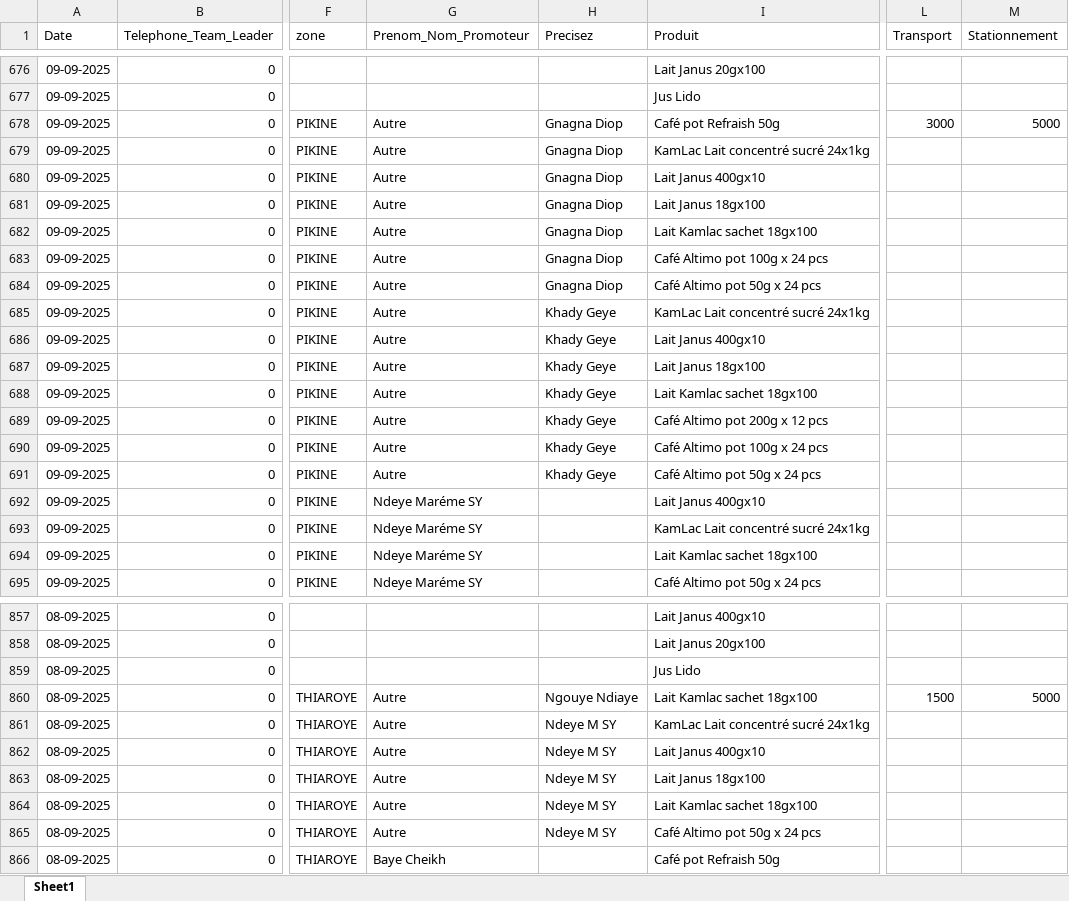
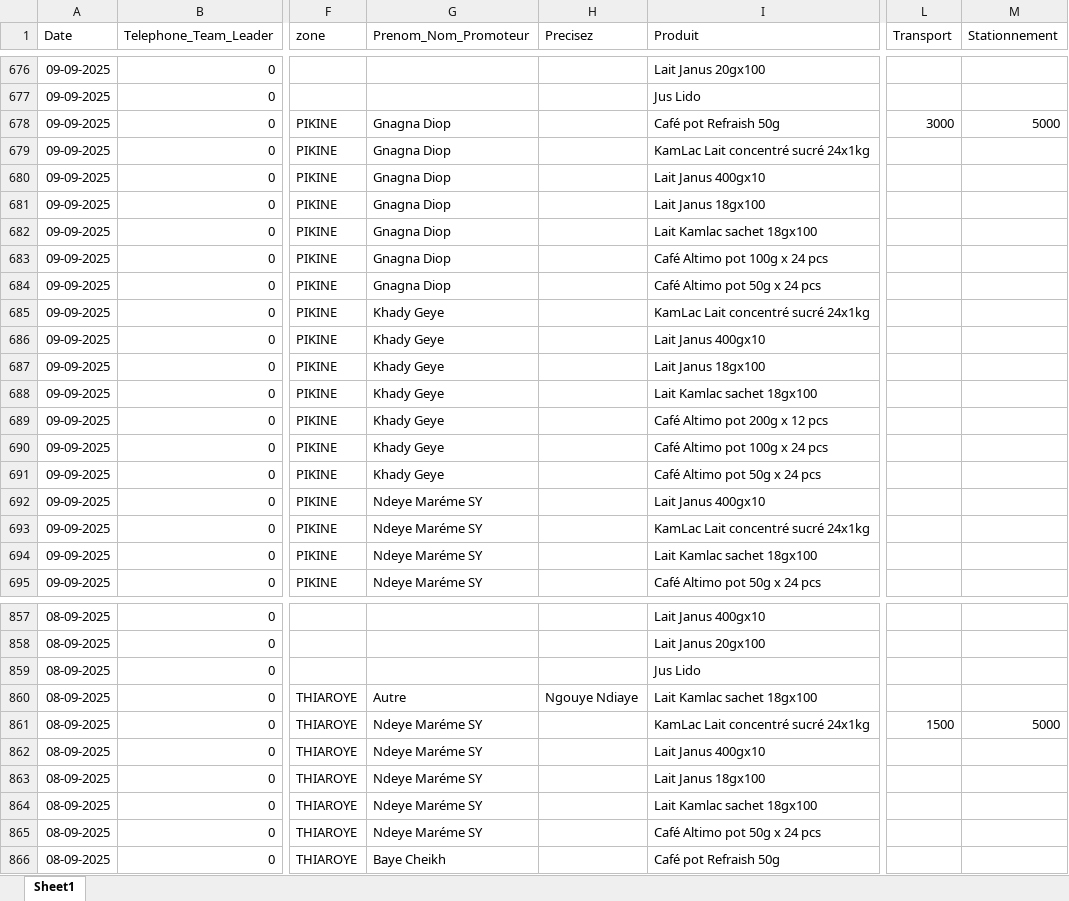
Before and after one commit to abdoulaye1301/Promoteur, an Excel workbook: Donnees_Promoteurs.xlsx, sheet Sheet1, drawn as a sheet; only a part is shown, gaps mark what is left out; values as stored, in another font and other column widths than the file's, no borders; the diff names each change by its address in the sheet, - before the commit and + after, or states it on an @@ line.

```diff
--- a/Donnees_Promoteurs.xlsx (sheet Sheet1)
+++ b/Donnees_Promoteurs.xlsx (sheet Sheet1)
-G678:G684 (Prenom_Nom_Promoteur): Autre
+G678:G684 (Prenom_Nom_Promoteur): Gnagna Diop
-H678:H684 (Precisez): Gnagna Diop
+H678:H684 (Precisez): (empty)
-G685:G691 (Prenom_Nom_Promoteur): Autre
+G685:G691 (Prenom_Nom_Promoteur): Khady Geye
-H685:H691 (Precisez): Khady Geye
+H685:H691 (Precisez): (empty)
-L860 (Transport): 1500
+L860 (Transport): (empty)
-M860 (Stationnement): 5000
+M860 (Stationnement): (empty)
-G861:G865 (Prenom_Nom_Promoteur): Autre
+G861:G865 (Prenom_Nom_Promoteur): Ndeye Maréme SY
-H861:H865 (Precisez): Ndeye M SY
+H861:H865 (Precisez): (empty)
-L861 (Transport): (empty)
+L861 (Transport): 1500
-M861 (Stationnement): (empty)
+M861 (Stationnement): 5000
```
Also changed, not shown: 1 other file.
